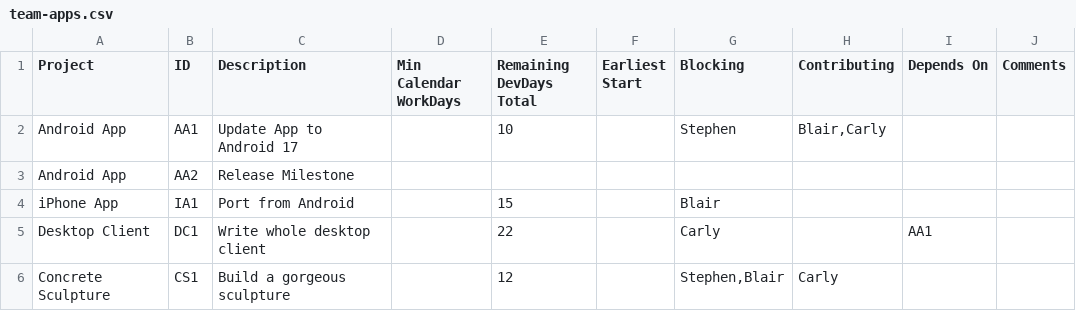
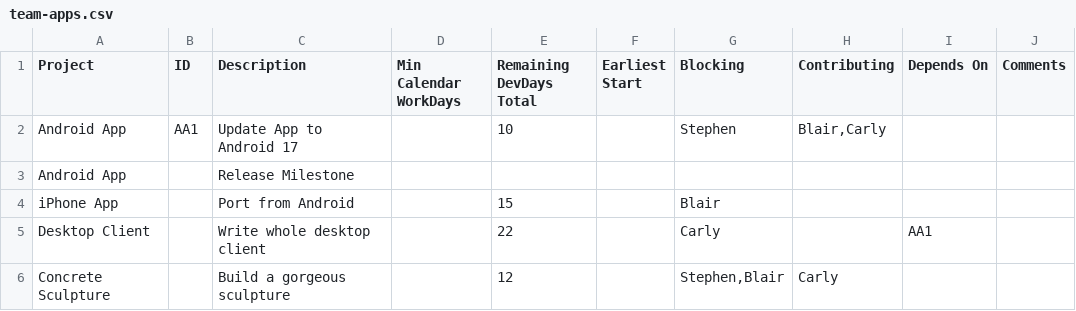
Before and after one commit to j842/jpf, a CSV file: input/team-apps.csv, drawn as a sheet.

```diff
--- a/input/team-apps.csv
+++ b/input/team-apps.csv
@@ -2,5 +2,5 @@ Project,ID,Description,Min Calendar WorkDays,Remaining DevDays Total,Earliest St
 Android App,AA1,Update App to Android 17,,10,,Stephen,"Blair,Carly",,
-Android App,AA2,Release Milestone,,,,,,,
-iPhone App,IA1,Port from Android,,15,,Blair,,,
-Desktop Client,DC1,Write whole desktop client,,22,,Carly,,AA1,
-Concrete Sculpture,CS1,Build a gorgeous sculpture,,12,,"Stephen,Blair",Carly,,
+Android App,,Release Milestone,,,,,,,
+iPhone App,,Port from Android,,15,,Blair,,,
+Desktop Client,,Write whole desktop client,,22,,Carly,,AA1,
+Concrete Sculpture,,Build a gorgeous sculpture,,12,,"Stephen,Blair",Carly,,
```
Also changed, not shown: input/projects.csv, input/team-web.csv, 4 other files.
